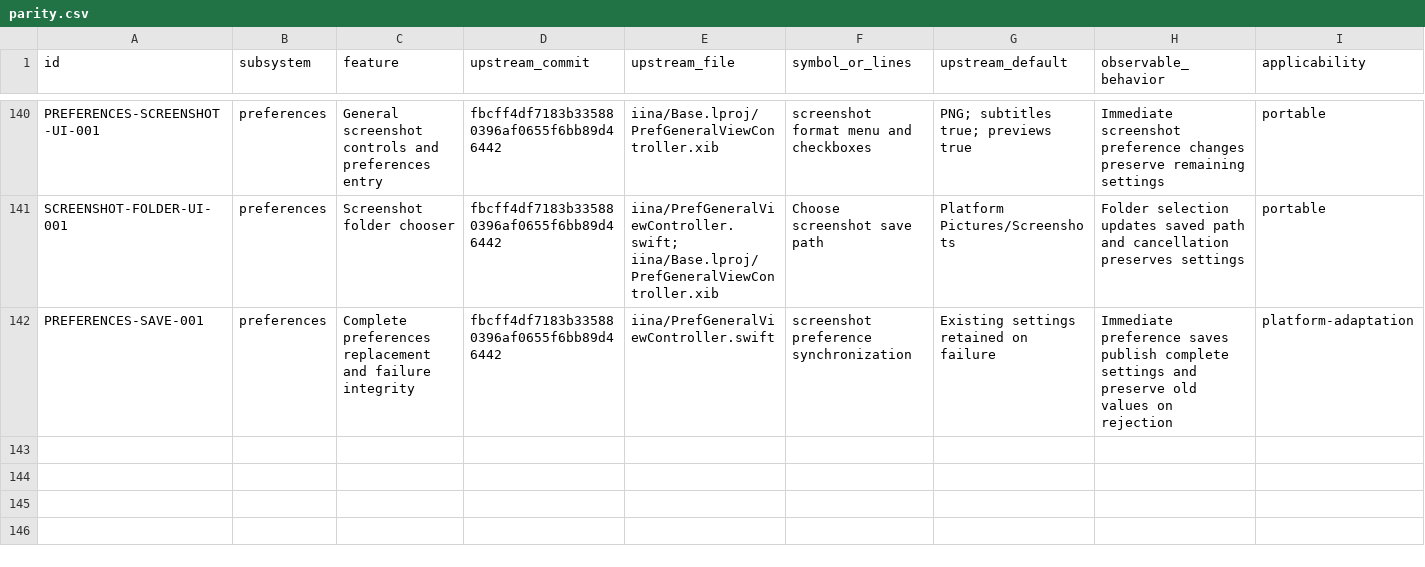
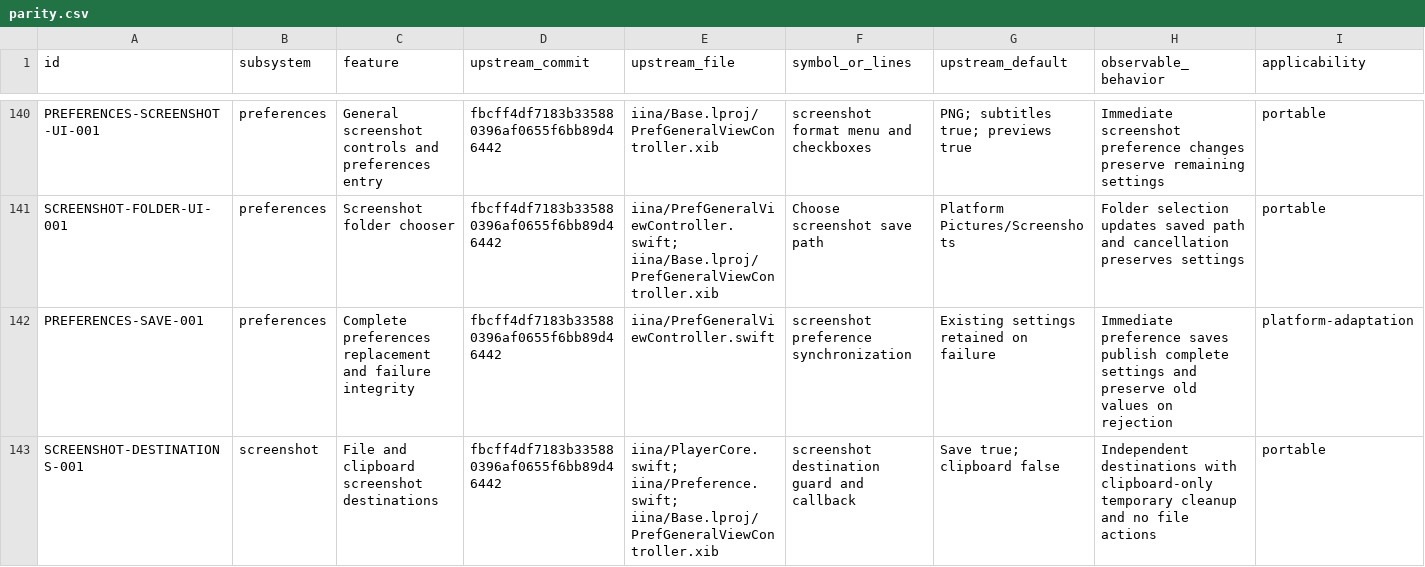
Before and after one commit to deminden/riina, a CSV file: docs/parity.csv, drawn as a sheet; only a part is shown, gaps mark what is left out; rows hold the shown columns only; the diff names each change by its address in the sheet, - before the commit and + after, or states it on an @@ line.

Commit message:
Add screenshot file and clipboard destinations with retained completion effects

```diff
--- a/docs/parity.csv
+++ b/docs/parity.csv
+row 143: SCREENSHOT-DESTINATIONS-001 | screenshot | File and clipboard screenshot destinations | fbcff4df7183b335880396af0655f6bb89d46442 | iina/PlayerCore.swift; iina/Preference.swift; iina/Base.lproj/PrefGeneralViewController.xib | screenshot destination guard and callback | Save true; clipboard false | Independent destinations with clipboard-only temporary cleanup and no file actions | portable
```
Also changed, not shown: 26 other files.
